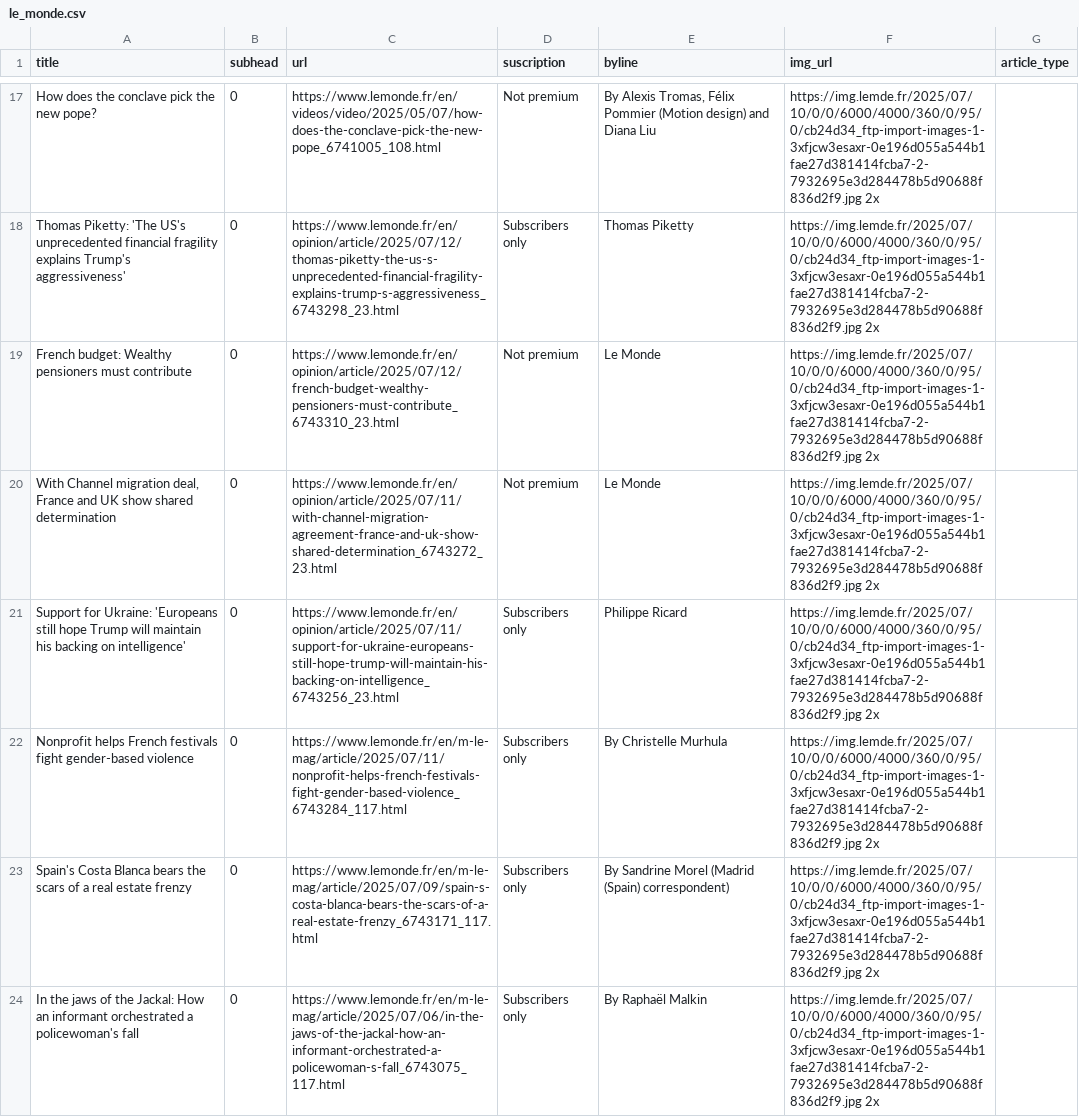
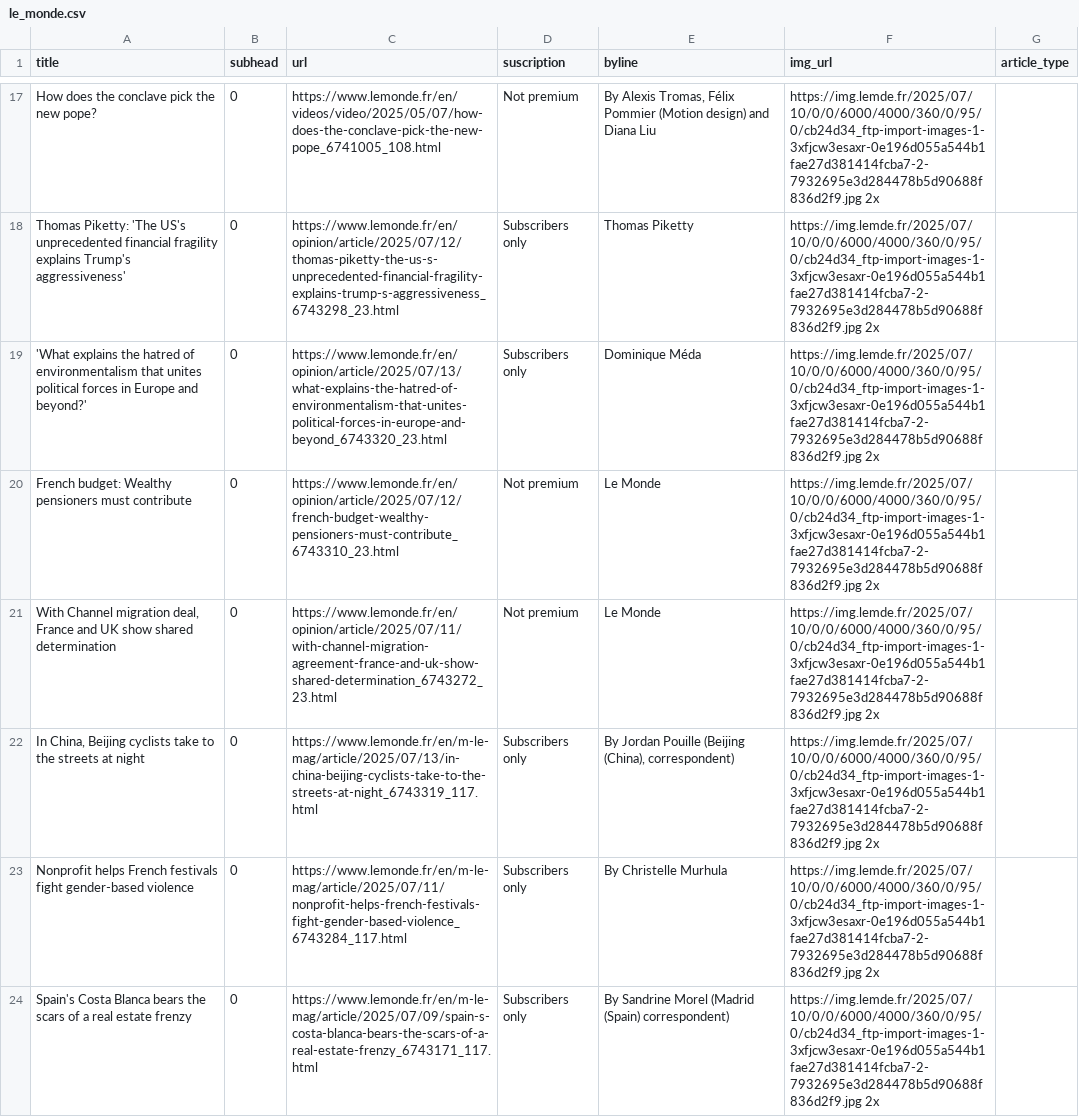
Before and after one commit to tefaceli/LEDE-homework-scraping, a CSV file: le_monde.csv, drawn as a sheet; only a part is shown, gaps mark what is left out; the shorter side is filled out with more unchanged rows; the diff covers the shown part only.

```diff
--- a/le_monde.csv
+++ b/le_monde.csv
@@ -18,5 +18,6 @@ How does the conclave pick the new pope?,0,https://www.lemonde.fr/en/videos/vide
 Thomas Piketty: 'The US's unprecedented financial fragility explains Trump's aggressiveness',0,https://www.lemonde.fr/en/opinion/article/2025/07/12/thomas-piketty-the-us-s-unprecedented-financial-fragility-explains-trump-s-aggressiveness_6743298_23.html,Subscribers only,Thomas Piketty,https://img.lemde.fr/2025/07/10/0/0/6000/4000/360/0/95/0/cb24d34_ftp-import-images-1-3xfjcw3esaxr-0e196d055a544b1fae27d381414fcba7-2-7932695e3d284478b5d90688f836d2f9.jpg 2x,
+'What explains the hatred of environmentalism that unites political forces in Europe and beyond?',0,https://www.lemonde.fr/en/opinion/article/2025/07/13/what-explains-the-hatred-of-environmentalism-that-unites-political-forces-in-europe-and-beyond_6743320_23.html,Subscribers only,Dominique Méda,https://img.lemde.fr/2025/07/10/0/0/6000/4000/360/0/95/0/cb24d34_ftp-import-images-1-3xfjcw3esaxr-0e196d055a544b1fae27d381414fcba7-2-7932695e3d284478b5d90688f836d2f9.jpg 2x,
 French budget: Wealthy pensioners must contribute,0,https://www.lemonde.fr/en/opinion/article/2025/07/12/french-budget-wealthy-pensioners-must-contribute_6743310_23.html,Not premium,Le Monde,https://img.lemde.fr/2025/07/10/0/0/6000/4000/360/0/95/0/cb24d34_ftp-import-images-1-3xfjcw3esaxr-0e196d055a544b1fae27d381414fcba7-2-7932695e3d284478b5d90688f836d2f9.jpg 2x,
 "With Channel migration deal, France and UK show shared determination",0,https://www.lemonde.fr/en/opinion/article/2025/07/11/with-channel-migration-agreement-france-and-uk-show-shared-determination_6743272_23.html,Not premium,Le Monde,https://img.lemde.fr/2025/07/10/0/0/6000/4000/360/0/95/0/cb24d34_ftp-import-images-1-3xfjcw3esaxr-0e196d055a544b1fae27d381414fcba7-2-7932695e3d284478b5d90688f836d2f9.jpg 2x,
-Support for Ukraine: 'Europeans still hope Trump will maintain his backing on intelligence',0,https://www.lemonde.fr/en/opinion/article/2025/07/11/support-for-ukraine-europeans-still-hope-trump-will-maintain-his-backing-on-intelligence_6743256_23.html,Subscribers only,Philippe Ricard,https://img.lemde.fr/2025/07/10/0/0/6000/4000/360/0/95/0/cb24d34_ftp-import-images-1-3xfjcw3esaxr-0e196d055a544b1fae27d381414fcba7-2-7932695e3d284478b5d90688f836d2f9.jpg 2x,
+"In China, Beijing cyclists take to the streets at night",0,https://www.lemonde.fr/en/m-le-mag/article/2025/07/13/in-china-beijing-cyclists-take-to-the-streets-at-night_6743319_117.html,Subscribers only,"  By Jordan Pouille (Beijing (China), correspondent) ",https://img.lemde.fr/2025/07/10/0/0/6000/4000/360/0/95/0/cb24d34_ftp-import-images-1-3xfjcw3esaxr-0e196d055a544b1fae27d381414fcba7-2-7932695e3d284478b5d90688f836d2f9.jpg 2x,
 Nonprofit helps French festivals fight gender-based violence,0,https://www.lemonde.fr/en/m-le-mag/article/2025/07/11/nonprofit-helps-french-festivals-fight-gender-based-violence_6743284_117.html,Subscribers only,  By Christelle Murhula ,https://img.lemde.fr/2025/07/10/0/0/6000/4000/360/0/95/0/cb24d34_ftp-import-images-1-3xfjcw3esaxr-0e196d055a544b1fae27d381414fcba7-2-7932695e3d284478b5d90688f836d2f9.jpg 2x,
```
Also changed, not shown: 3 added rows, 4 removed rows, 1 moved row and 2 edited cells elsewhere in this file.
